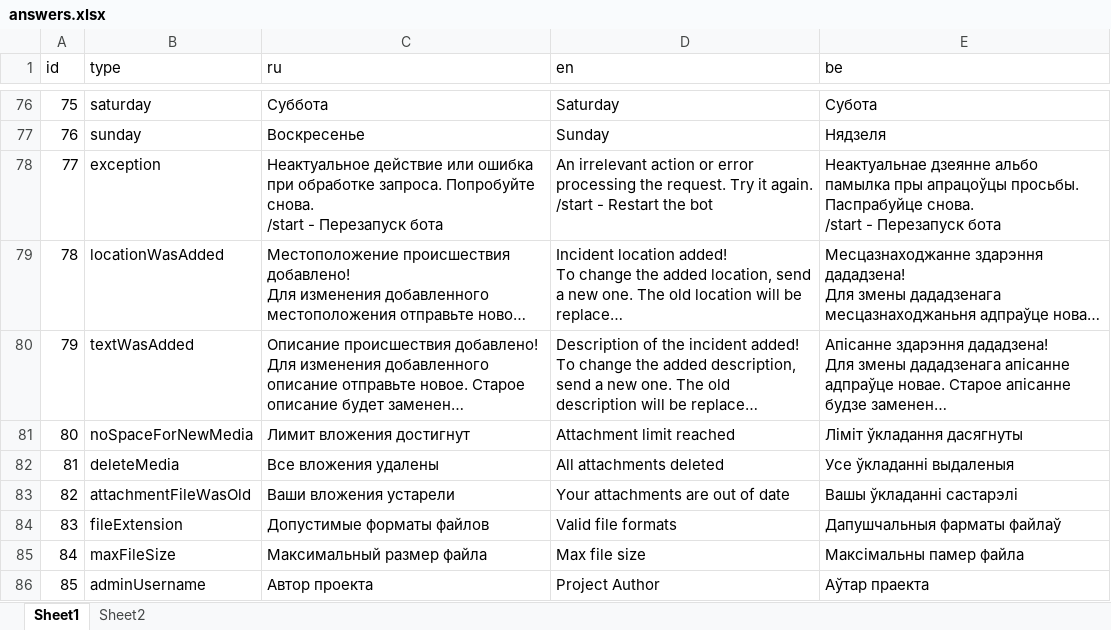
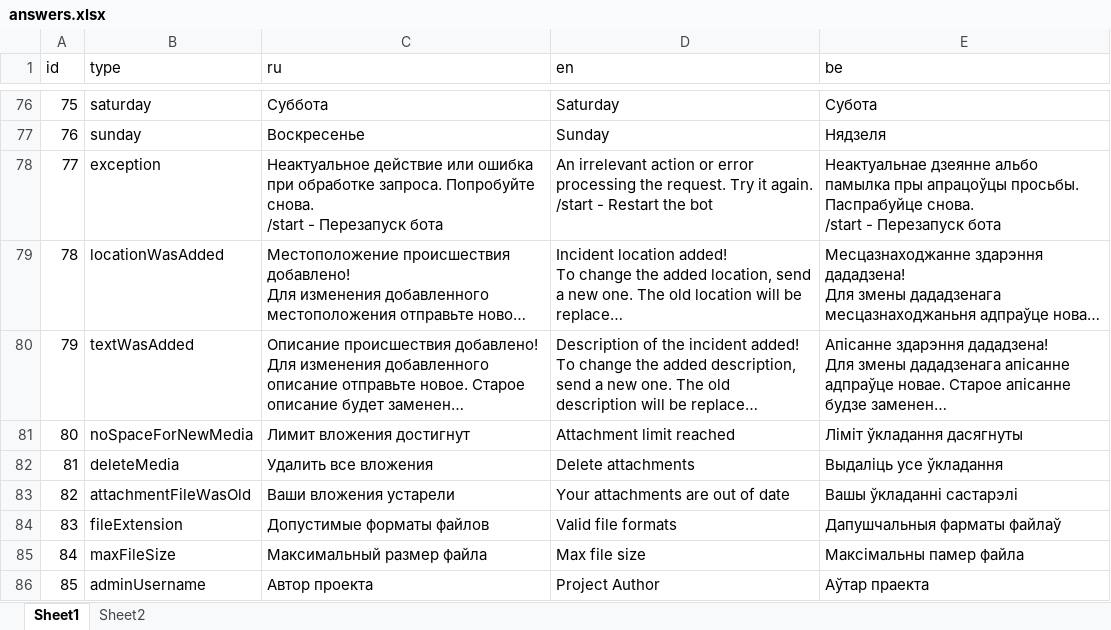
Before and after one commit to ilyukou/excel-to-sql-java, an Excel workbook: src/main/resources/answers.xlsx, sheet Sheet1, drawn as a sheet; only a part is shown, gaps mark what is left out; long unchanged cells end in …; values as stored, in another font and other column widths than the file's, no borders; the diff covers the shown part only; the diff names each change by its address in the sheet, - before the commit and + after, or states it on an @@ line.

```diff
--- a/src/main/resources/answers.xlsx (sheet Sheet1)
+++ b/src/main/resources/answers.xlsx (sheet Sheet1)
-C82 (ru): Все вложения удалены
+C82 (ru): Удалить все вложения
-D82 (en): All attachments deleted
+D82 (en): Delete attachments
-E82 (be): Усе ўкладанні выдаленыя
+E82 (be): Выдаліць усе ўкладання
```
Also changed, not shown: 2 added rows, 16 edited cells and row numbers in column A elsewhere in this sheet, sheet Sheet2, 19 other files.
